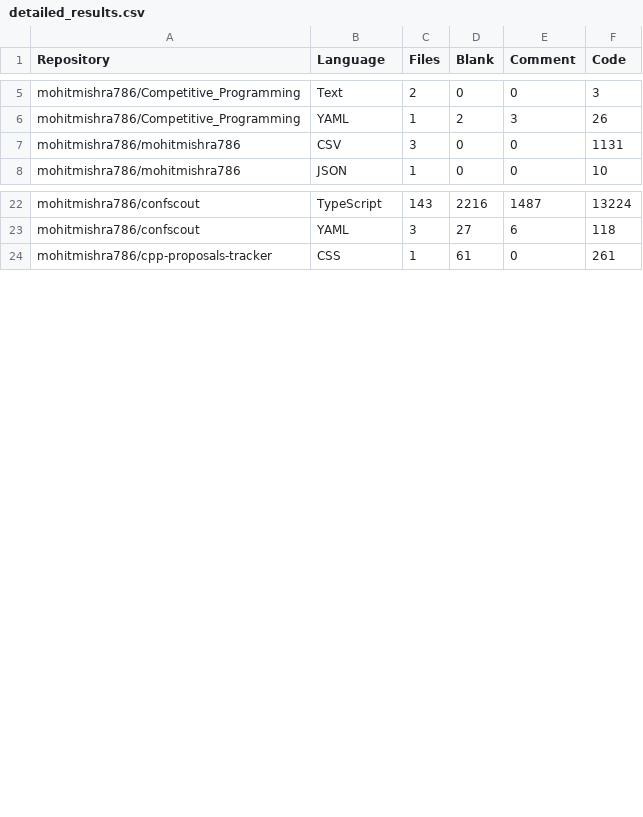
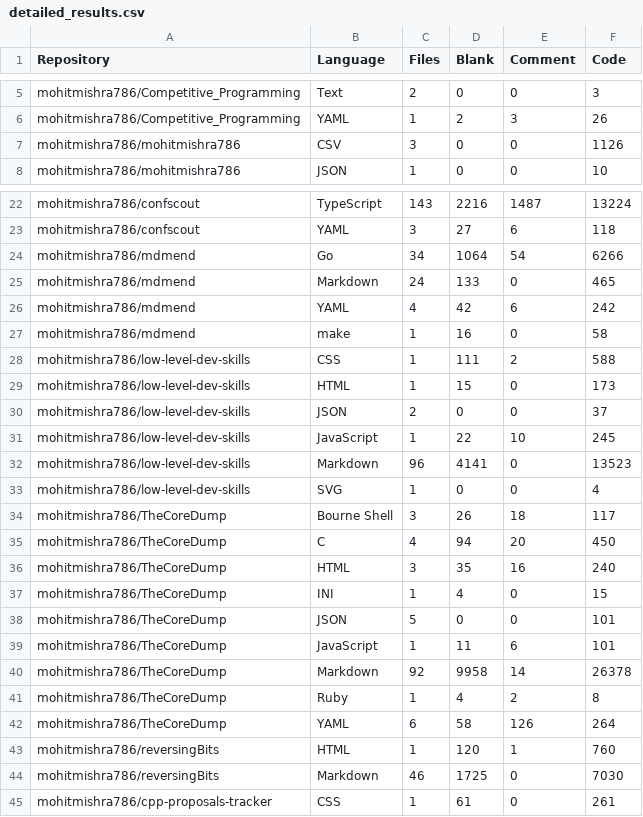
Before and after one commit to mohitmishra786/mohitmishra786, a CSV file: loc_results/detailed_results.csv, drawn as a sheet; only a part is shown, gaps mark what is left out; the diff covers the shown part only.

```diff
--- a/loc_results/detailed_results.csv
+++ b/loc_results/detailed_results.csv
@@ -6,3 +6,3 @@ mohitmishra786/Competitive_Programming,Text,2,0,0,3
 mohitmishra786/Competitive_Programming,YAML,1,2,3,26
-mohitmishra786/mohitmishra786,CSV,3,0,0,1131
+mohitmishra786/mohitmishra786,CSV,3,0,0,1126
 mohitmishra786/mohitmishra786,JSON,1,0,0,10
@@ -23,2 +23,23 @@ mohitmishra786/confscout,TypeScript,143,2216,1487,13224
 mohitmishra786/confscout,YAML,3,27,6,118
+mohitmishra786/mdmend,Go,34,1064,54,6266
+mohitmishra786/mdmend,Markdown,24,133,0,465
+mohitmishra786/mdmend,YAML,4,42,6,242
+mohitmishra786/mdmend,make,1,16,0,58
+mohitmishra786/low-level-dev-skills,CSS,1,111,2,588
+mohitmishra786/low-level-dev-skills,HTML,1,15,0,173
+mohitmishra786/low-level-dev-skills,JSON,2,0,0,37
+mohitmishra786/low-level-dev-skills,JavaScript,1,22,10,245
+mohitmishra786/low-level-dev-skills,Markdown,96,4141,0,13523
+mohitmishra786/low-level-dev-skills,SVG,1,0,0,4
+mohitmishra786/TheCoreDump,Bourne Shell,3,26,18,117
+mohitmishra786/TheCoreDump,C,4,94,20,450
+mohitmishra786/TheCoreDump,HTML,3,35,16,240
+mohitmishra786/TheCoreDump,INI,1,4,0,15
+mohitmishra786/TheCoreDump,JSON,5,0,0,101
+mohitmishra786/TheCoreDump,JavaScript,1,11,6,101
+mohitmishra786/TheCoreDump,Markdown,92,9958,14,26378
+mohitmishra786/TheCoreDump,Ruby,1,4,2,8
+mohitmishra786/TheCoreDump,YAML,6,58,126,264
+mohitmishra786/reversingBits,HTML,1,120,1,760
+mohitmishra786/reversingBits,Markdown,46,1725,0,7030
 mohitmishra786/cpp-proposals-tracker,CSS,1,61,0,261
```
Also changed, not shown: 1 removed row and 1 edited cell elsewhere in this file, loc_results/language_summary.csv, loc_results/repo_summary.csv, 4 other files.
